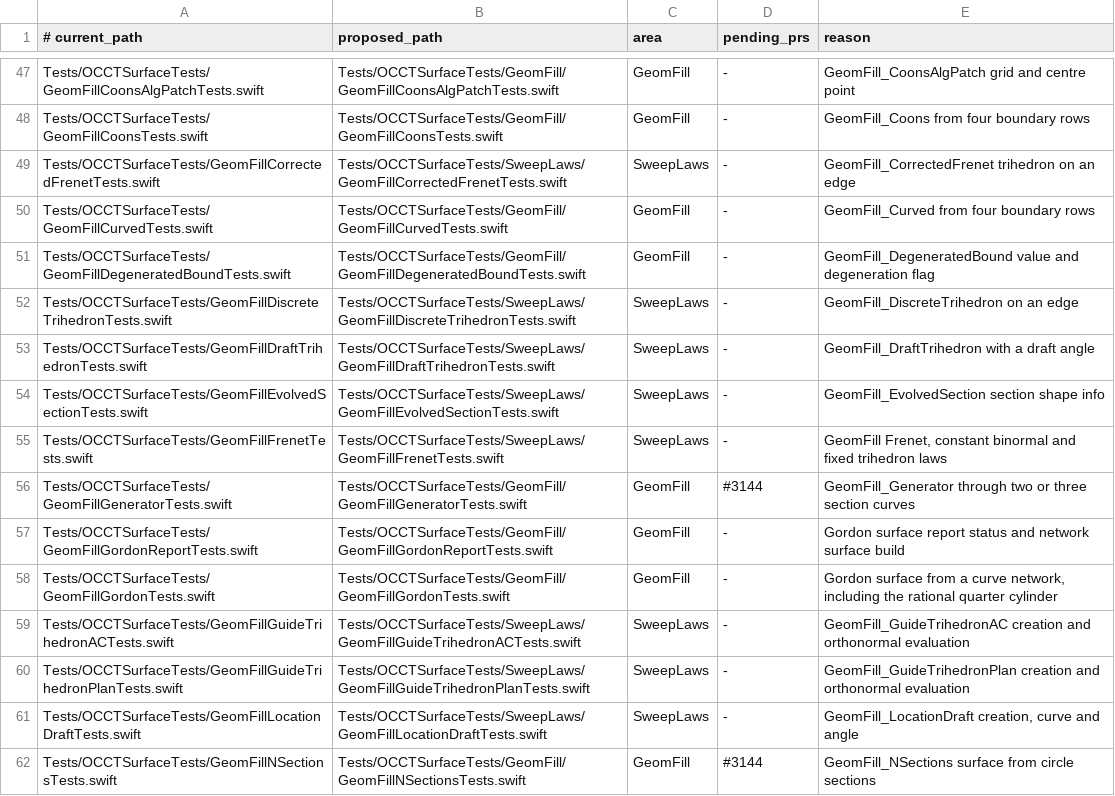
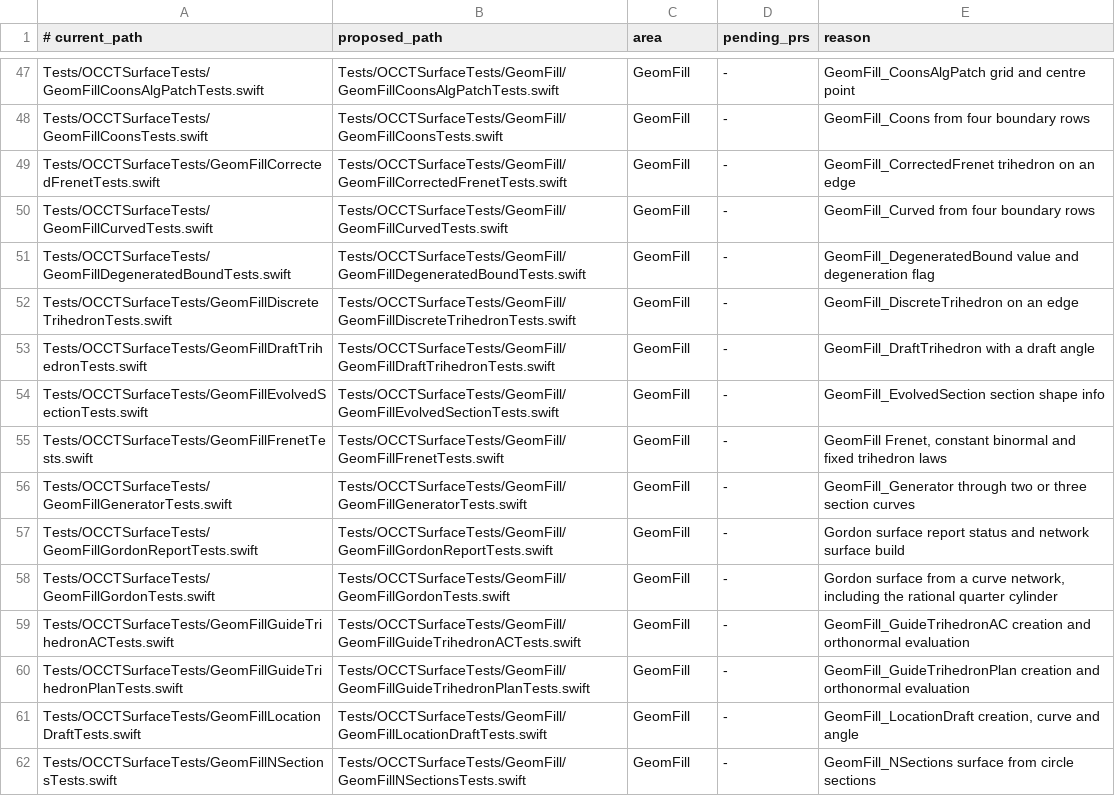
Before and after one commit to SecondMouseAU/OCCTSwift, a TSV file: Scripts/test-areas/surface.tsv, drawn as a sheet; only a part is shown, gaps mark what is left out; the diff covers the shown part only.

```diff
--- a/Scripts/test-areas/surface.tsv
+++ b/Scripts/test-areas/surface.tsv
@@ -48,15 +48,15 @@ Tests/OCCTSurfaceTests/GeomFillCoonsAlgPatchTests.swift	Tests/OCCTSurfaceTests/G
 Tests/OCCTSurfaceTests/GeomFillCoonsTests.swift	Tests/OCCTSurfaceTests/GeomFill/GeomFillCoonsTests.swift	GeomFill	-	GeomFill_Coons from four boundary rows
-Tests/OCCTSurfaceTests/GeomFillCorrectedFrenetTests.swift	Tests/OCCTSurfaceTests/SweepLaws/GeomFillCorrectedFrenetTests.swift	SweepLaws	-	GeomFill_CorrectedFrenet trihedron on an edge
+Tests/OCCTSurfaceTests/GeomFillCorrectedFrenetTests.swift	Tests/OCCTSurfaceTests/GeomFill/GeomFillCorrectedFrenetTests.swift	GeomFill	-	GeomFill_CorrectedFrenet trihedron on an edge
 Tests/OCCTSurfaceTests/GeomFillCurvedTests.swift	Tests/OCCTSurfaceTests/GeomFill/GeomFillCurvedTests.swift	GeomFill	-	GeomFill_Curved from four boundary rows
 Tests/OCCTSurfaceTests/GeomFillDegeneratedBoundTests.swift	Tests/OCCTSurfaceTests/GeomFill/GeomFillDegeneratedBoundTests.swift	GeomFill	-	GeomFill_DegeneratedBound value and degeneration flag
-Tests/OCCTSurfaceTests/GeomFillDiscreteTrihedronTests.swift	Tests/OCCTSurfaceTests/SweepLaws/GeomFillDiscreteTrihedronTests.swift	SweepLaws	-	GeomFill_DiscreteTrihedron on an edge
-Tests/OCCTSurfaceTests/GeomFillDraftTrihedronTests.swift	Tests/OCCTSurfaceTests/SweepLaws/GeomFillDraftTrihedronTests.swift	SweepLaws	-	GeomFill_DraftTrihedron with a draft angle
-Tests/OCCTSurfaceTests/GeomFillEvolvedSectionTests.swift	Tests/OCCTSurfaceTests/SweepLaws/GeomFillEvolvedSectionTests.swift	SweepLaws	-	GeomFill_EvolvedSection section shape info
-Tests/OCCTSurfaceTests/GeomFillFrenetTests.swift	Tests/OCCTSurfaceTests/SweepLaws/GeomFillFrenetTests.swift	SweepLaws	-	GeomFill Frenet, constant binormal and fixed trihedron laws
-Tests/OCCTSurfaceTests/GeomFillGeneratorTests.swift	Tests/OCCTSurfaceTests/GeomFill/GeomFillGeneratorTests.swift	GeomFill	#3144	GeomFill_Generator through two or three section curves
+Tests/OCCTSurfaceTests/GeomFillDiscreteTrihedronTests.swift	Tests/OCCTSurfaceTests/GeomFill/GeomFillDiscreteTrihedronTests.swift	GeomFill	-	GeomFill_DiscreteTrihedron on an edge
+Tests/OCCTSurfaceTests/GeomFillDraftTrihedronTests.swift	Tests/OCCTSurfaceTests/GeomFill/GeomFillDraftTrihedronTests.swift	GeomFill	-	GeomFill_DraftTrihedron with a draft angle
+Tests/OCCTSurfaceTests/GeomFillEvolvedSectionTests.swift	Tests/OCCTSurfaceTests/GeomFill/GeomFillEvolvedSectionTests.swift	GeomFill	-	GeomFill_EvolvedSection section shape info
+Tests/OCCTSurfaceTests/GeomFillFrenetTests.swift	Tests/OCCTSurfaceTests/GeomFill/GeomFillFrenetTests.swift	GeomFill	-	GeomFill Frenet, constant binormal and fixed trihedron laws
+Tests/OCCTSurfaceTests/GeomFillGeneratorTests.swift	Tests/OCCTSurfaceTests/GeomFill/GeomFillGeneratorTests.swift	GeomFill	-	GeomFill_Generator through two or three section curves
 Tests/OCCTSurfaceTests/GeomFillGordonReportTests.swift	Tests/OCCTSurfaceTests/GeomFill/GeomFillGordonReportTests.swift	GeomFill	-	Gordon surface report status and network surface build
 Tests/OCCTSurfaceTests/GeomFillGordonTests.swift	Tests/OCCTSurfaceTests/GeomFill/GeomFillGordonTests.swift	GeomFill	-	Gordon surface from a curve network, including the rational quarter cylinder
-Tests/OCCTSurfaceTests/GeomFillGuideTrihedronACTests.swift	Tests/OCCTSurfaceTests/SweepLaws/GeomFillGuideTrihedronACTests.swift	SweepLaws	-	GeomFill_GuideTrihedronAC creation and orthonormal evaluation
-Tests/OCCTSurfaceTests/GeomFillGuideTrihedronPlanTests.swift	Tests/OCCTSurfaceTests/SweepLaws/GeomFillGuideTrihedronPlanTests.swift	SweepLaws	-	GeomFill_GuideTrihedronPlan creation and orthonormal evaluation
-Tests/OCCTSurfaceTests/GeomFillLocationDraftTests.swift	Tests/OCCTSurfaceTests/SweepLaws/GeomFillLocationDraftTests.swift	SweepLaws	-	GeomFill_LocationDraft creation, curve and angle
-Tests/OCCTSurfaceTests/GeomFillNSectionsTests.swift	Tests/OCCTSurfaceTests/GeomFill/GeomFillNSectionsTests.swift	GeomFill	#3144	GeomFill_NSections surface from circle sections
+Tests/OCCTSurfaceTests/GeomFillGuideTrihedronACTests.swift	Tests/OCCTSurfaceTests/GeomFill/GeomFillGuideTrihedronACTests.swift	GeomFill	-	GeomFill_GuideTrihedronAC creation and orthonormal evaluation
+Tests/OCCTSurfaceTests/GeomFillGuideTrihedronPlanTests.swift	Tests/OCCTSurfaceTests/GeomFill/GeomFillGuideTrihedronPlanTests.swift	GeomFill	-	GeomFill_GuideTrihedronPlan creation and orthonormal evaluation
+Tests/OCCTSurfaceTests/GeomFillLocationDraftTests.swift	Tests/OCCTSurfaceTests/GeomFill/GeomFillLocationDraftTests.swift	GeomFill	-	GeomFill_LocationDraft creation, curve and angle
+Tests/OCCTSurfaceTests/GeomFillNSectionsTests.swift	Tests/OCCTSurfaceTests/GeomFill/GeomFillNSectionsTests.swift	GeomFill	-	GeomFill_NSections surface from circle sections
```
Also changed, not shown: 104 edited cells elsewhere in this file.
